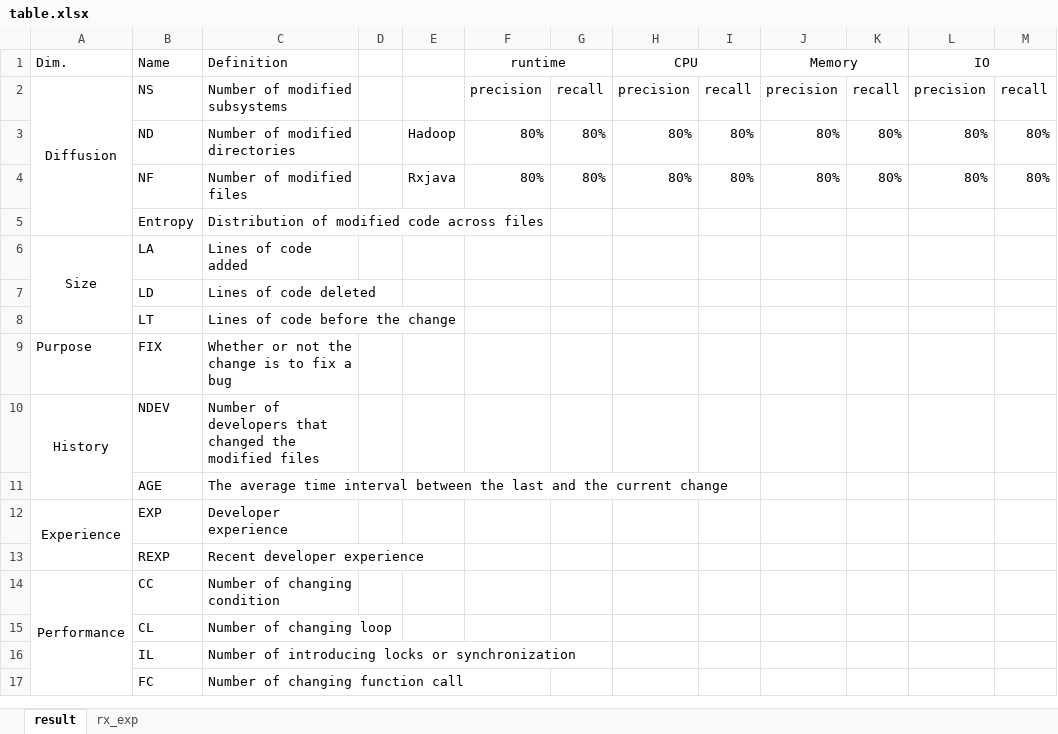
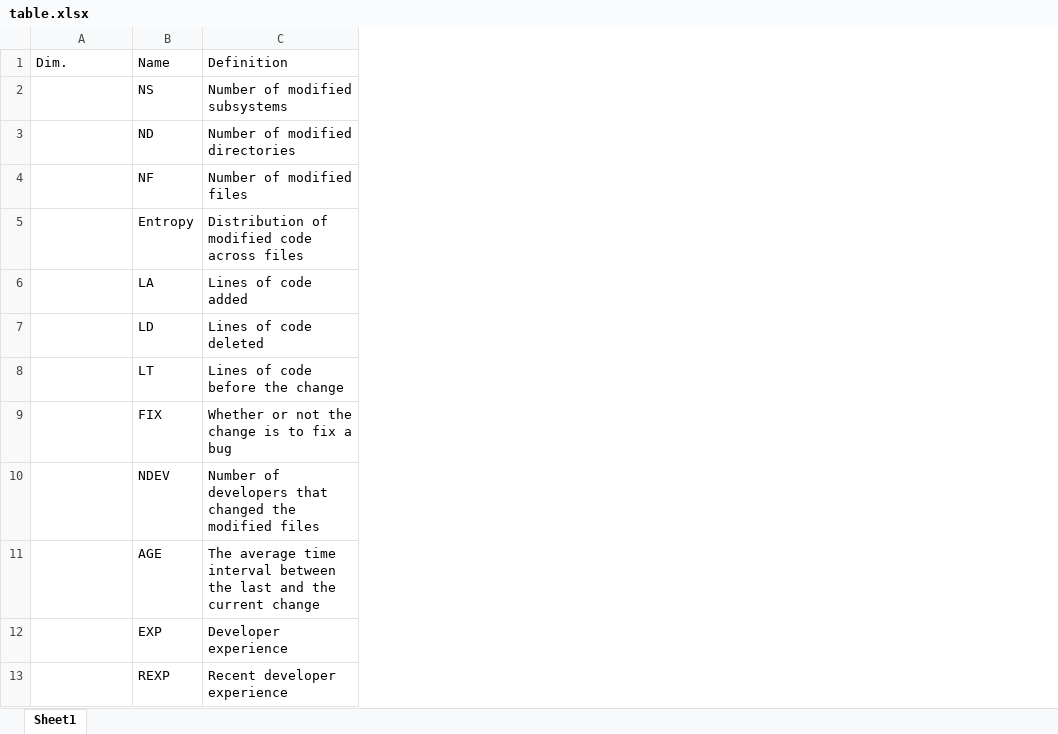
Before and after one commit to jinfuchen/reengineer, an Excel workbook: proposal/table.xlsx, sheet Sheet1, drawn as a sheet; values as stored, in another font and other column widths than the file's, no borders; the diff names each change by its address in the sheet, - before the commit and + after, or states it on an @@ line.

```diff
--- a/proposal/table.xlsx (sheet Sheet1)
+++ b/proposal/table.xlsx (sheet Sheet1)
-sheet tab: result
+sheet tab: Sheet1
-sheet tab: rx_exp
-column D, empty
-column E, rows 3-4: Hadoop | Rxjava
-column F, rows 1-4: runtime | precision | 80% | 80%
-column G, rows 2-4: recall | 80% | 80%
-column H, rows 1-4: CPU | precision | 80% | 80%
-column I, rows 2-4: recall | 80% | 80%
-column J, rows 1-4: Memory | precision | 80% | 80%
-column K, rows 2-4: recall | 80% | 80%
-column L, rows 1-4: IO | precision | 80% | 80%
-column M, rows 2-4: recall | 80% | 80%
-A2: Diffusion
+A2: (empty)
-A2:A5 merged
-A6: Size
+A6: (empty)
-A6:A8 merged
-A9: Purpose
+A9: (empty)
-A10: History
+A10: (empty)
-A10:A11 merged
-A12: Experience
+A12: (empty)
-A12:A13 merged
-row 14: Performance | CC | Number of changing condition
-row 15:  | CL | Number of changing loop
-row 16:  | IL | Number of introducing locks or synchronization
-row 17:  | FC | Number of changing function call
```
Also changed, not shown: 30 other files.
